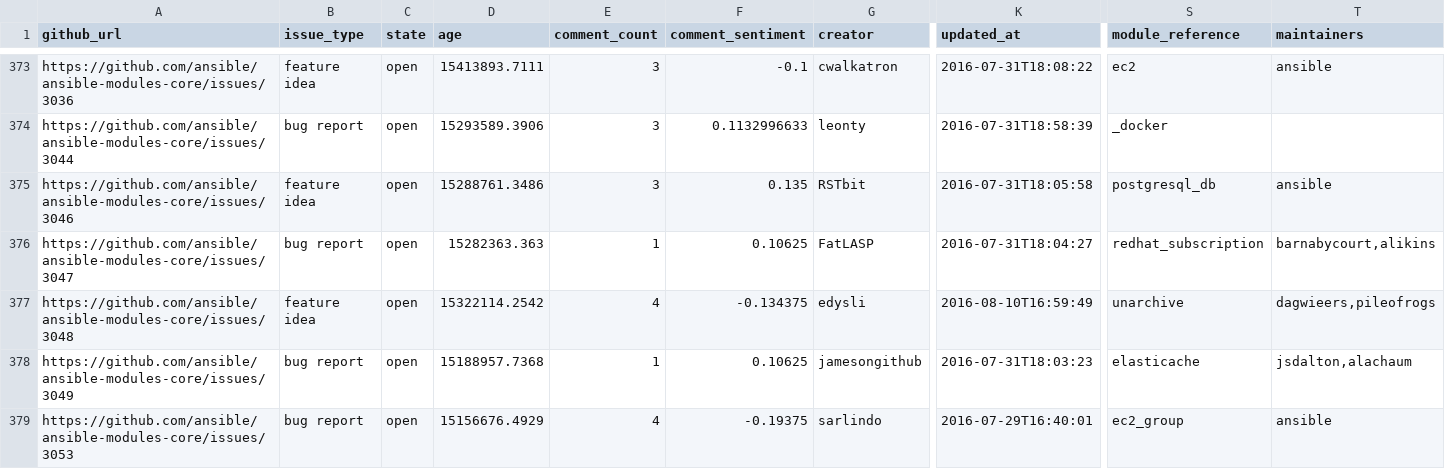
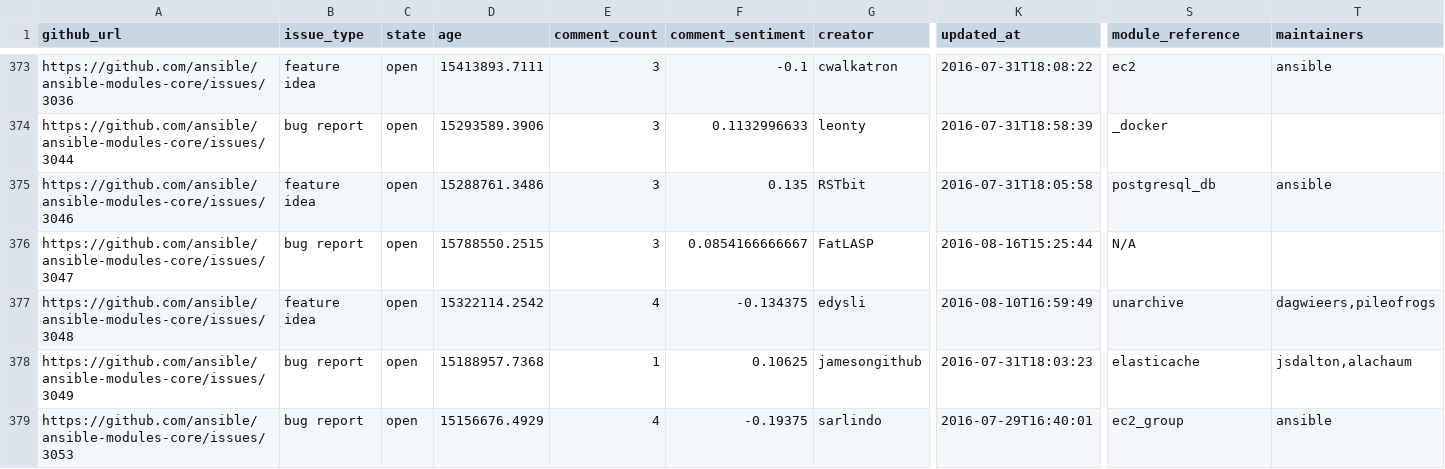
Before and after one commit to jctanner/jctanner.github.io, a CSV file: ansible/open/issue_data.csv, drawn as a sheet; only a part is shown, gaps mark what is left out; the diff covers the shown part only; the diff names each change by its address in the sheet, - before the commit and + after, or states it on an @@ line.

Commit message:
new data

```diff
--- a/ansible/open/issue_data.csv
+++ b/ansible/open/issue_data.csv
-D376 (age): 15282363.363
+D376 (age): 15788550.2515
-E376 (comment_count): 1
+E376 (comment_count): 3
-F376 (comment_sentiment): 0.10625
+F376 (comment_sentiment): 0.0854166666667
-K376 (updated_at): 2016-07-31T18:04:27
+K376 (updated_at): 2016-08-16T15:25:44
-S376 (module_reference): redhat_subscription
+S376 (module_reference): N/A
-T376 (maintainers): barnabycourt,alikins
+T376 (maintainers): (empty)
```
Also changed, not shown: 3 added rows, 1 removed row and 44 edited cells elsewhere in this file, ansible/stats/repostats.csv, 16 other files.
